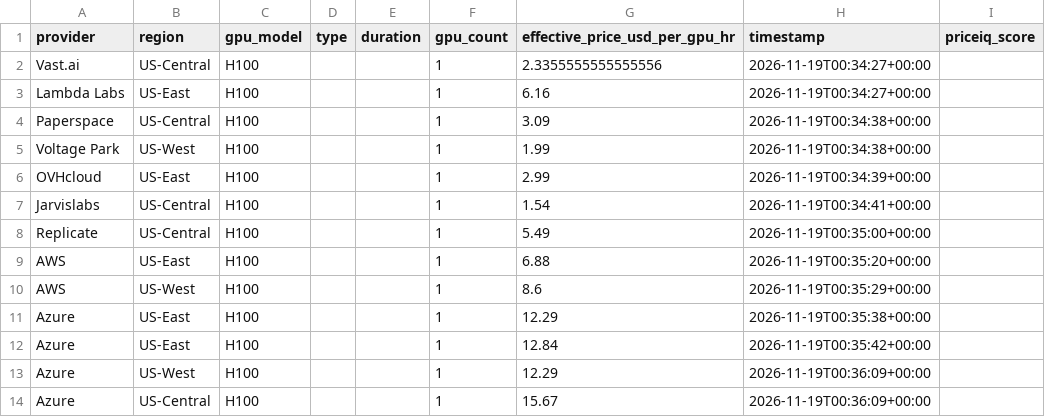
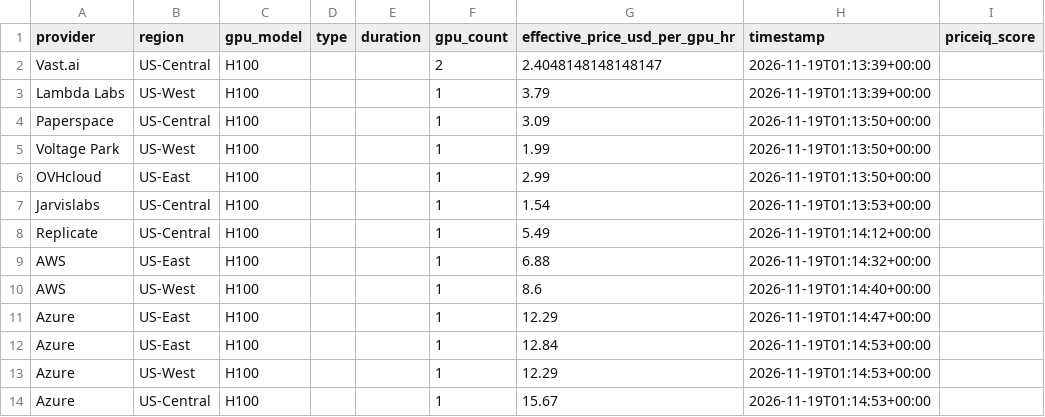
Before and after one commit to forwardcompute/PricingIndex, a CSV file: data/derived/provider_scores_latest.csv, drawn as a sheet.

```diff
--- a/data/derived/provider_scores_latest.csv
+++ b/data/derived/provider_scores_latest.csv
@@ -1,14 +1,14 @@
 provider,region,gpu_model,type,duration,gpu_count,effective_price_usd_per_gpu_hr,timestamp,priceiq_score
-Vast.ai,US-Central,H100,,,1,2.3355555555555556,2026-11-19T00:34:27+00:00,
-Lambda Labs,US-East,H100,,,1,6.16,2026-11-19T00:34:27+00:00,
-Paperspace,US-Central,H100,,,1,3.09,2026-11-19T00:34:38+00:00,
-Voltage Park,US-West,H100,,,1,1.99,2026-11-19T00:34:38+00:00,
-OVHcloud,US-East,H100,,,1,2.99,2026-11-19T00:34:39+00:00,
-Jarvislabs,US-Central,H100,,,1,1.54,2026-11-19T00:34:41+00:00,
-Replicate,US-Central,H100,,,1,5.49,2026-11-19T00:35:00+00:00,
-AWS,US-East,H100,,,1,6.88,2026-11-19T00:35:20+00:00,
-AWS,US-West,H100,,,1,8.6,2026-11-19T00:35:29+00:00,
-Azure,US-East,H100,,,1,12.29,2026-11-19T00:35:38+00:00,
-Azure,US-East,H100,,,1,12.84,2026-11-19T00:35:42+00:00,
-Azure,US-West,H100,,,1,12.29,2026-11-19T00:36:09+00:00,
-Azure,US-Central,H100,,,1,15.67,2026-11-19T00:36:09+00:00,
+Vast.ai,US-Central,H100,,,2,2.4048148148148147,2026-11-19T01:13:39+00:00,
+Lambda Labs,US-West,H100,,,1,3.79,2026-11-19T01:13:39+00:00,
+Paperspace,US-Central,H100,,,1,3.09,2026-11-19T01:13:50+00:00,
+Voltage Park,US-West,H100,,,1,1.99,2026-11-19T01:13:50+00:00,
+OVHcloud,US-East,H100,,,1,2.99,2026-11-19T01:13:50+00:00,
+Jarvislabs,US-Central,H100,,,1,1.54,2026-11-19T01:13:53+00:00,
+Replicate,US-Central,H100,,,1,5.49,2026-11-19T01:14:12+00:00,
+AWS,US-East,H100,,,1,6.88,2026-11-19T01:14:32+00:00,
+AWS,US-West,H100,,,1,8.6,2026-11-19T01:14:40+00:00,
+Azure,US-East,H100,,,1,12.29,2026-11-19T01:14:47+00:00,
+Azure,US-East,H100,,,1,12.84,2026-11-19T01:14:53+00:00,
+Azure,US-West,H100,,,1,12.29,2026-11-19T01:14:53+00:00,
+Azure,US-Central,H100,,,1,15.67,2026-11-19T01:14:53+00:00,
```
Also changed, not shown: data/history/index_history.csv, hcpi/hcpi_history.csv, 6 other files.
